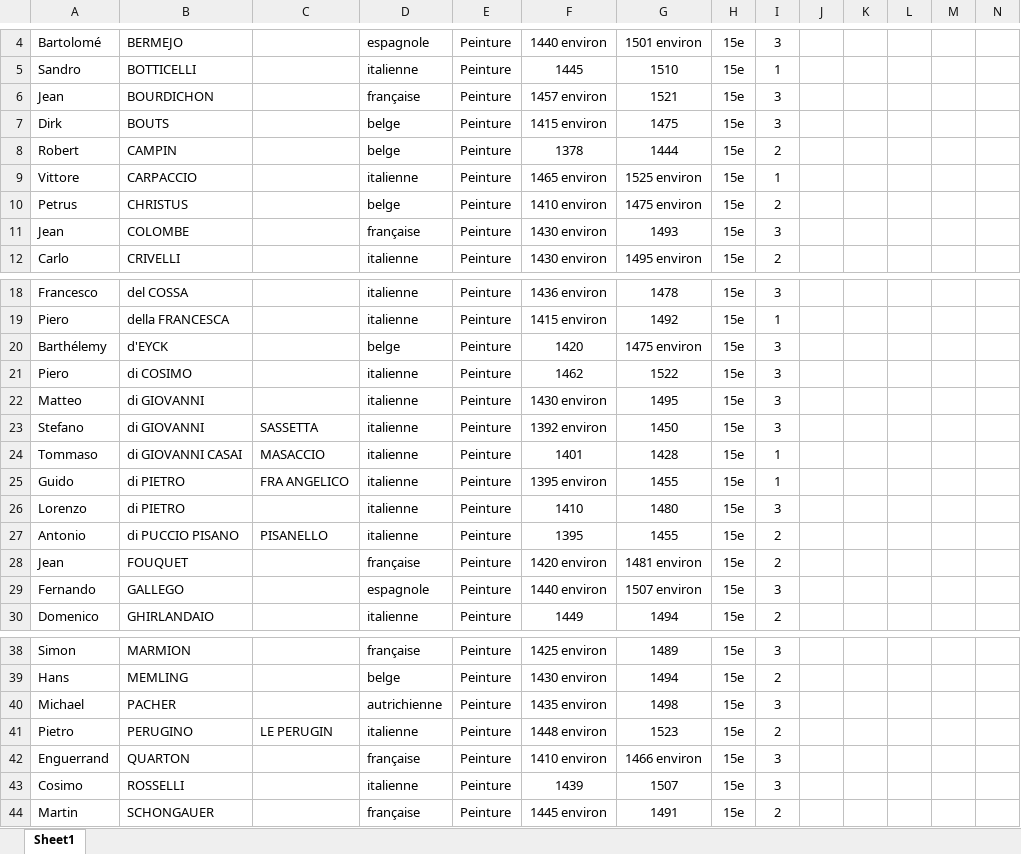
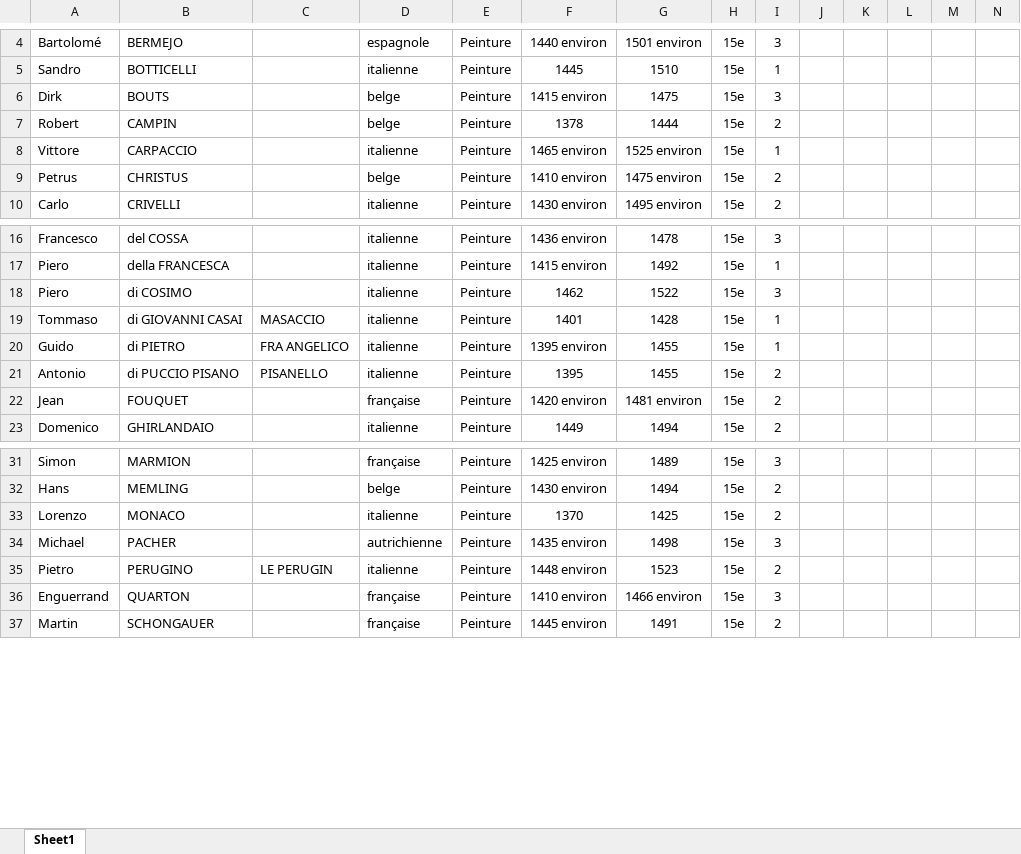
Before and after one commit to stassi-tech/art, an Excel workbook: quizzes/artistes-nationalites-maitre.xlsx, sheet Sheet1, drawn as a sheet; only a part is shown, gaps mark what is left out; values as stored, in another font and other column widths than the file's, no borders; removed rows and columns are numbered as before the commit, all else as after; rows hold the shown columns only; the diff covers the shown part only; the diff names each change by its address in the sheet, - before the commit and + after, or states it on an @@ line.

```diff
--- a/quizzes/artistes-nationalites-maitre.xlsx (sheet Sheet1)
+++ b/quizzes/artistes-nationalites-maitre.xlsx (sheet Sheet1)
-row 6: Jean | BOURDICHON |  | française | Peinture | 1457 environ | 1521 | 15e | 3
-row 11: Jean | COLOMBE |  | française | Peinture | 1430 environ | 1493 | 15e | 3
-row 20: Barthélemy | d'EYCK |  | belge | Peinture | 1420 | 1475 environ | 15e | 3
-row 22: Matteo | di GIOVANNI |  | italienne | Peinture | 1430 environ | 1495 | 15e | 3
-row 23: Stefano | di GIOVANNI | SASSETTA | italienne | Peinture | 1392 environ | 1450 | 15e | 3
-row 26: Lorenzo | di PIETRO |  | italienne | Peinture | 1410 | 1480 | 15e | 3
-row 29: Fernando | GALLEGO |  | espagnole | Peinture | 1440 environ | 1507 environ | 15e | 3
+row 33: Lorenzo | MONACO |  | italienne | Peinture | 1370 | 1425 | 15e | 2
-row 43: Cosimo | ROSSELLI |  | italienne | Peinture | 1439 | 1507 | 15e | 3
```
Also changed, not shown: 1 edited cell elsewhere in this sheet, quizzes/peinture-15e.xlsx.
